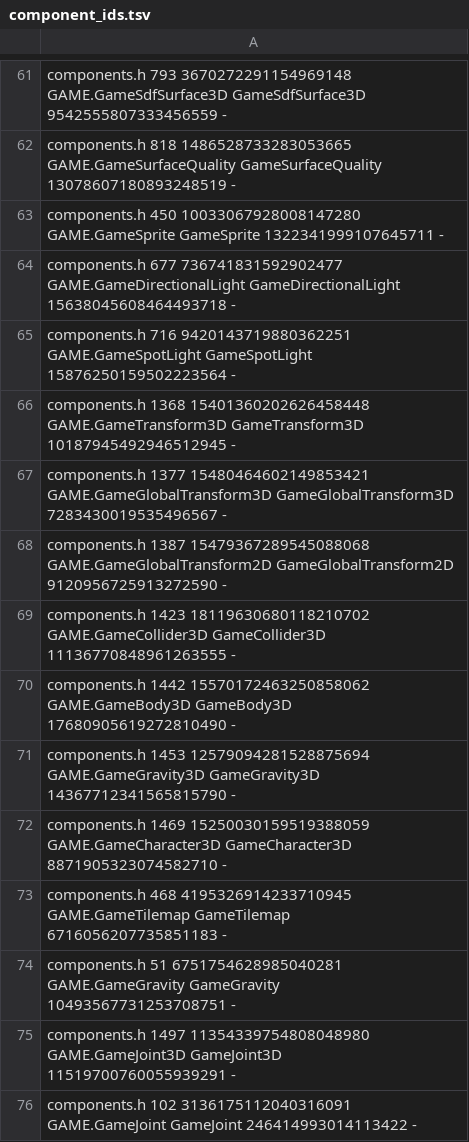
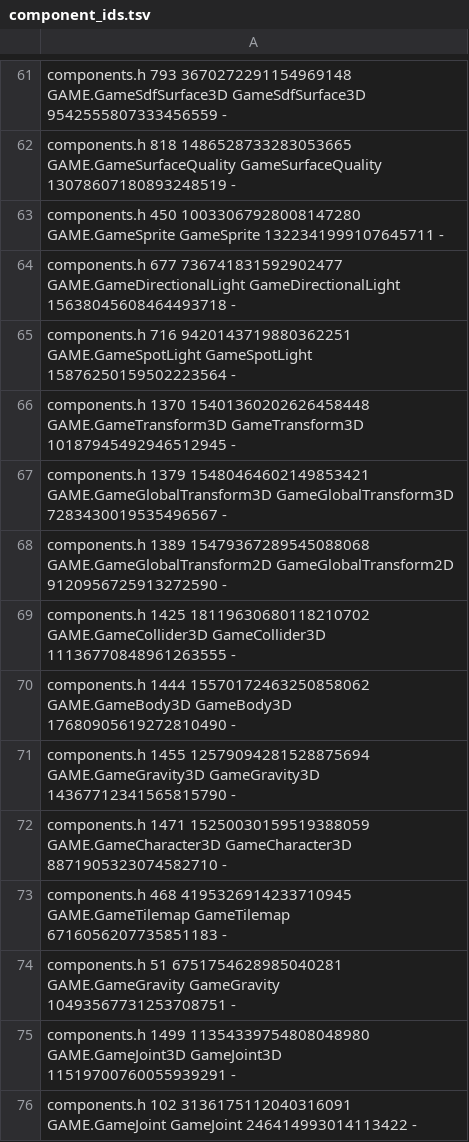
Before and after one commit to waldnercharles/chibi, a TSV file: src/runtime/component_ids.tsv, drawn as a sheet; only a part is shown, gaps mark what is left out.

```diff
--- a/src/runtime/component_ids.tsv
+++ b/src/runtime/component_ids.tsv
@@ -65,12 +65,12 @@ components.h 677 736741831592902477 GAME.GameDirectionalLight GameDirectionalLig
 components.h 716 9420143719880362251 GAME.GameSpotLight GameSpotLight 15876250159502223564 -
-components.h 1368 15401360202626458448 GAME.GameTransform3D GameTransform3D 10187945492946512945 -
-components.h 1377 15480464602149853421 GAME.GameGlobalTransform3D GameGlobalTransform3D 7283430019535496567 -
-components.h 1387 15479367289545088068 GAME.GameGlobalTransform2D GameGlobalTransform2D 9120956725913272590 -
-components.h 1423 18119630680118210702 GAME.GameCollider3D GameCollider3D 11136770848961263555 -
-components.h 1442 15570172463250858062 GAME.GameBody3D GameBody3D 17680905619272810490 -
-components.h 1453 12579094281528875694 GAME.GameGravity3D GameGravity3D 14367712341565815790 -
-components.h 1469 15250030159519388059 GAME.GameCharacter3D GameCharacter3D 8871905323074582710 -
+components.h 1370 15401360202626458448 GAME.GameTransform3D GameTransform3D 10187945492946512945 -
+components.h 1379 15480464602149853421 GAME.GameGlobalTransform3D GameGlobalTransform3D 7283430019535496567 -
+components.h 1389 15479367289545088068 GAME.GameGlobalTransform2D GameGlobalTransform2D 9120956725913272590 -
+components.h 1425 18119630680118210702 GAME.GameCollider3D GameCollider3D 11136770848961263555 -
+components.h 1444 15570172463250858062 GAME.GameBody3D GameBody3D 17680905619272810490 -
+components.h 1455 12579094281528875694 GAME.GameGravity3D GameGravity3D 14367712341565815790 -
+components.h 1471 15250030159519388059 GAME.GameCharacter3D GameCharacter3D 8871905323074582710 -
 components.h 468 4195326914233710945 GAME.GameTilemap GameTilemap 6716056207735851183 -
 components.h 51 6751754628985040281 GAME.GameGravity GameGravity 10493567731253708751 -
-components.h 1497 11354339754808048980 GAME.GameJoint3D GameJoint3D 11519700760055939291 -
+components.h 1499 11354339754808048980 GAME.GameJoint3D GameJoint3D 11519700760055939291 -
 components.h 102 3136175112040316091 GAME.GameJoint GameJoint 246414993014113422 -
```
Also changed, not shown: 4 other files.
